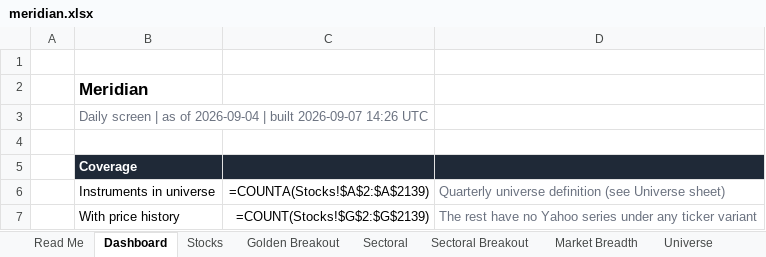
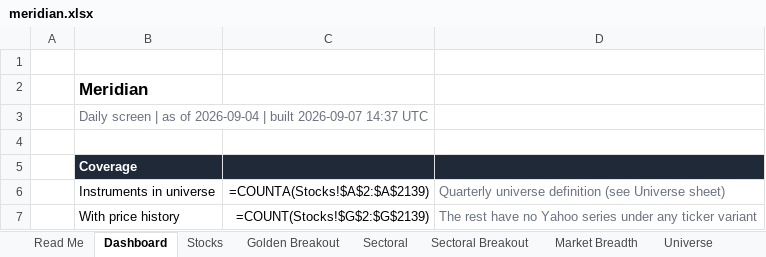
Before and after one commit to shujaipad/Meridian, an Excel workbook: meridian.xlsx, sheet Dashboard, drawn as a sheet; only a part is shown; values as stored, in another font and other column widths than the file's, no borders; formulas without a stored value are shown as written; the diff names each change by its address in the sheet, - before the commit and + after, or states it on an @@ line.

```diff
--- a/meridian.xlsx (sheet Dashboard)
+++ b/meridian.xlsx (sheet Dashboard)
-B3: …built 2026-09-07 14:26 UTC
+B3: …built 2026-09-07 14:37 UTC
```
Also changed, not shown: sheet Read Me, 5 other files.
